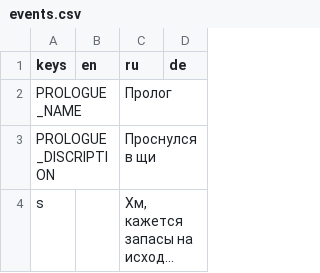
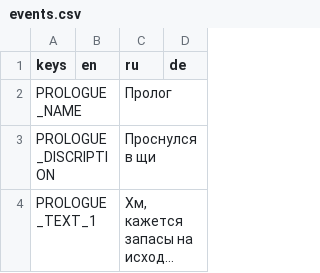
Before and after one commit to JimmyLoar/survive-alone, a CSV file: localization/events/events.csv, drawn as a sheet; only a part is shown; long unchanged cells end in …; the diff covers the shown part only; the diff names each change by its address in the sheet, - before the commit and + after, or states it on an @@ line.

```diff
--- a/localization/events/events.csv
+++ b/localization/events/events.csv
-A4 (keys): s
+A4 (keys): PROLOGUE_TEXT_1
```
Also changed, not shown: 3 edited cells elsewhere in this file, 7 other files.
